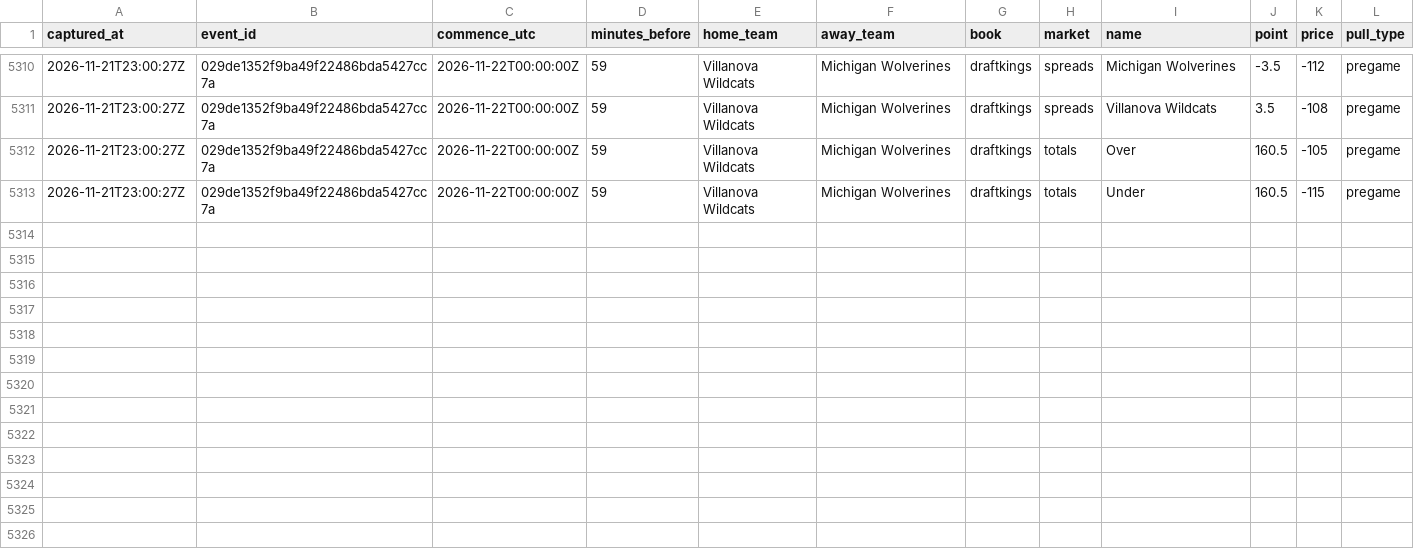
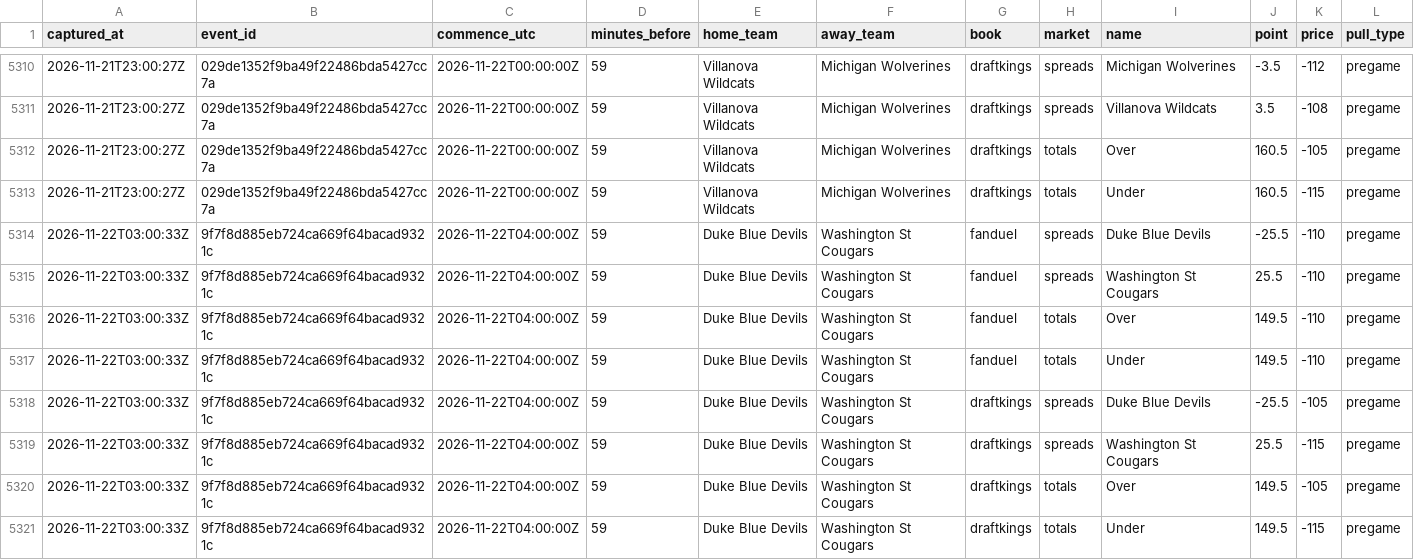
Before and after one commit to mvpeterson0-netizen/nba-odds-tracker, a CSV file: data/cbb/line_captures.csv, drawn as a sheet; only a part is shown, gaps mark what is left out.

```diff
--- a/data/cbb/line_captures.csv
+++ b/data/cbb/line_captures.csv
@@ -5313 +5313,9 @@ captured_at,event_id,commence_utc,minutes_before,home_team,away_team,book,market
 2026-11-21T23:00:27Z,029de1352f9ba49f22486bda5427cc7a,2026-11-22T00:00:00Z,59,Villanova Wildcats,Michigan Wolverines,draftkings,totals,Under,160.5,-115,pregame
+2026-11-22T03:00:33Z,9f7f8d885eb724ca669f64bacad9321c,2026-11-22T04:00:00Z,59,Duke Blue Devils,Washington St Cougars,fanduel,spreads,Duke Blue Devils,-25.5,-110,pregame
+2026-11-22T03:00:33Z,9f7f8d885eb724ca669f64bacad9321c,2026-11-22T04:00:00Z,59,Duke Blue Devils,Washington St Cougars,fanduel,spreads,Washington St Cougars,25.5,-110,pregame
+2026-11-22T03:00:33Z,9f7f8d885eb724ca669f64bacad9321c,2026-11-22T04:00:00Z,59,Duke Blue Devils,Washington St Cougars,fanduel,totals,Over,149.5,-110,pregame
+2026-11-22T03:00:33Z,9f7f8d885eb724ca669f64bacad9321c,2026-11-22T04:00:00Z,59,Duke Blue Devils,Washington St Cougars,fanduel,totals,Under,149.5,-110,pregame
+2026-11-22T03:00:33Z,9f7f8d885eb724ca669f64bacad9321c,2026-11-22T04:00:00Z,59,Duke Blue Devils,Washington St Cougars,draftkings,spreads,Duke Blue Devils,-25.5,-105,pregame
+2026-11-22T03:00:33Z,9f7f8d885eb724ca669f64bacad9321c,2026-11-22T04:00:00Z,59,Duke Blue Devils,Washington St Cougars,draftkings,spreads,Washington St Cougars,25.5,-115,pregame
+2026-11-22T03:00:33Z,9f7f8d885eb724ca669f64bacad9321c,2026-11-22T04:00:00Z,59,Duke Blue Devils,Washington St Cougars,draftkings,totals,Over,149.5,-105,pregame
+2026-11-22T03:00:33Z,9f7f8d885eb724ca669f64bacad9321c,2026-11-22T04:00:00Z,59,Duke Blue Devils,Washington St Cougars,draftkings,totals,Under,149.5,-115,pregame
```
Also changed, not shown: data/cbb/lines_log.csv, data/player_games.csv, 25 other files.
